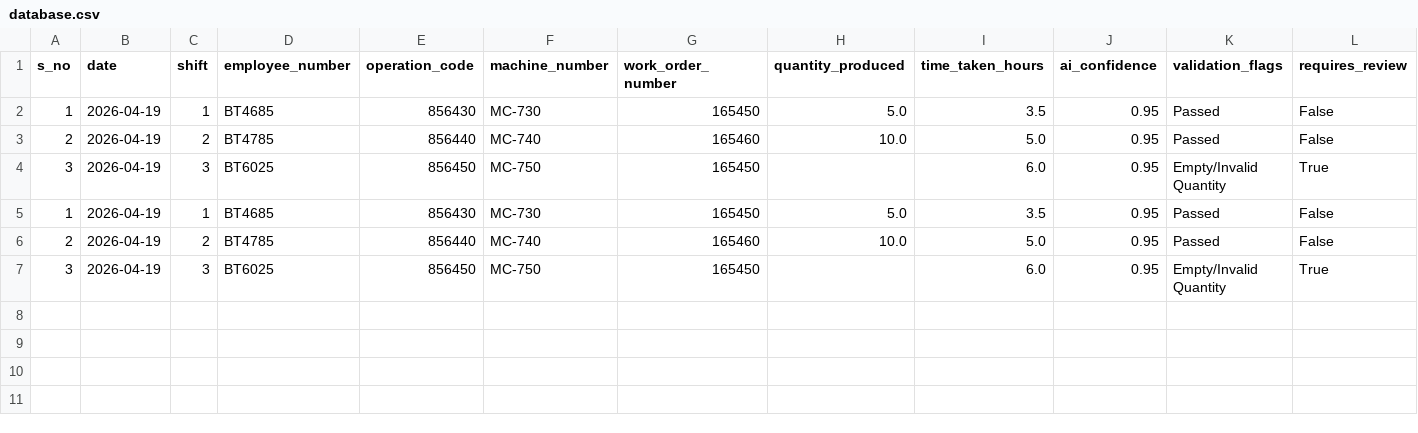
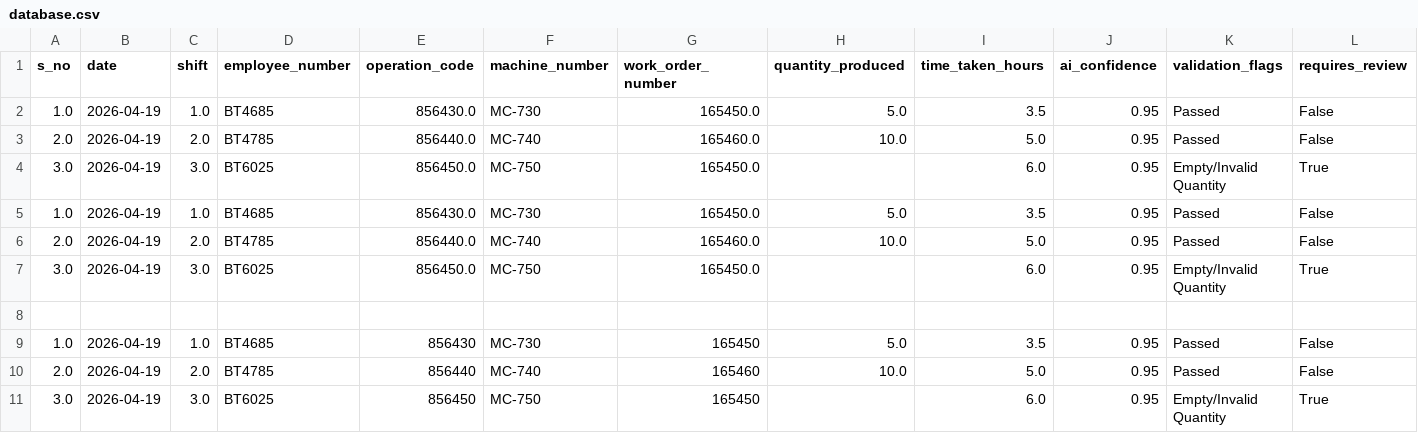
Before and after one commit to nanthitha25/biztelai, a CSV file: database.csv, drawn as a sheet.

Commit message:
Update database with latest test logs

```diff
--- a/database.csv
+++ b/database.csv
@@ -1,7 +1,11 @@
 s_no,date,shift,employee_number,operation_code,machine_number,work_order_number,quantity_produced,time_taken_hours,ai_confidence,validation_flags,requires_review
-1,2026-04-19,1,BT4685,856430,MC-730,165450,5.0,3.5,0.95,Passed,False
-2,2026-04-19,2,BT4785,856440,MC-740,165460,10.0,5.0,0.95,Passed,False
-3,2026-04-19,3,BT6025,856450,MC-750,165450,,6.0,0.95,Empty/Invalid Quantity,True
-1,2026-04-19,1,BT4685,856430,MC-730,165450,5.0,3.5,0.95,Passed,False
-2,2026-04-19,2,BT4785,856440,MC-740,165460,10.0,5.0,0.95,Passed,False
-3,2026-04-19,3,BT6025,856450,MC-750,165450,,6.0,0.95,Empty/Invalid Quantity,True
+1.0,2026-04-19,1.0,BT4685,856430.0,MC-730,165450.0,5.0,3.5,0.95,Passed,False
+2.0,2026-04-19,2.0,BT4785,856440.0,MC-740,165460.0,10.0,5.0,0.95,Passed,False
+3.0,2026-04-19,3.0,BT6025,856450.0,MC-750,165450.0,,6.0,0.95,Empty/Invalid Quantity,True
+1.0,2026-04-19,1.0,BT4685,856430.0,MC-730,165450.0,5.0,3.5,0.95,Passed,False
+2.0,2026-04-19,2.0,BT4785,856440.0,MC-740,165460.0,10.0,5.0,0.95,Passed,False
+3.0,2026-04-19,3.0,BT6025,856450.0,MC-750,165450.0,,6.0,0.95,Empty/Invalid Quantity,True
+,,,,,,,,,,,
+1.0,2026-04-19,1.0,BT4685,856430,MC-730,165450,5.0,3.5,0.95,Passed,False
+2.0,2026-04-19,2.0,BT4785,856440,MC-740,165460,10.0,5.0,0.95,Passed,False
+3.0,2026-04-19,3.0,BT6025,856450,MC-750,165450,,6.0,0.95,Empty/Invalid Quantity,True
```
